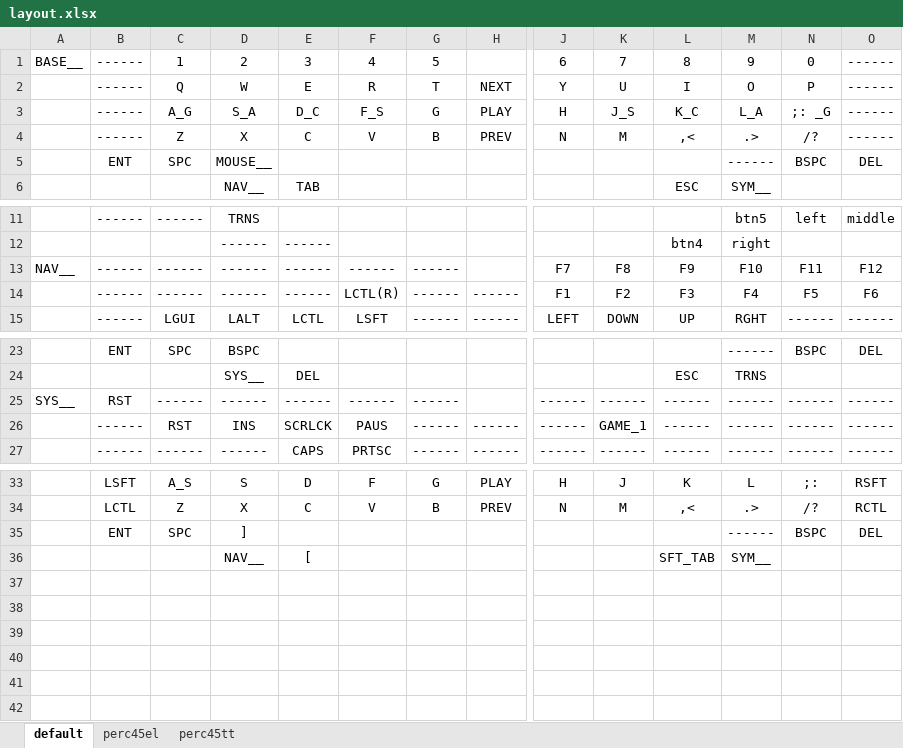
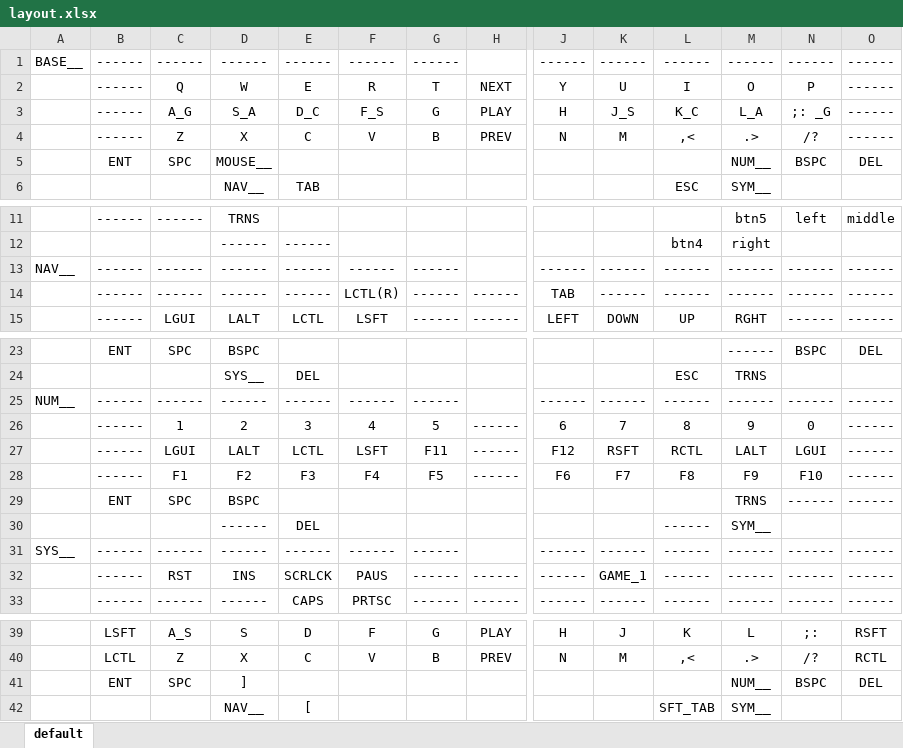
Before and after one commit to ibrahimmkhalid/dotFiles, an Excel workbook: keyboard-configurations/fwk-v1/layout.xlsx, sheet default, drawn as a sheet; only a part is shown, gaps mark what is left out; values as stored, in another font and other column widths than the file's, no borders; addresses are those after the commit; rows hold the shown columns only; the diff names each change by its address in the sheet, - before the commit and + after, or states it on an @@ line.

```diff
--- a/keyboard-configurations/fwk-v1/layout.xlsx (sheet default)
+++ b/keyboard-configurations/fwk-v1/layout.xlsx (sheet default)
-sheet tab: perc45el
-sheet tab: perc45tt
-C1: 1
+C1: ------
-D1: 2
+D1: ------
-E1: 3
+E1: ------
-F1: 4
+F1: ------
-G1: 5
+G1: ------
-J1: 6
+J1: ------
-K1: 7
+K1: ------
-L1: 8
+L1: ------
-M1: 9
+M1: ------
-N1: 0
+N1: ------
-M5: ------
+M5: NUM__
-J13: F7
+J13: ------
-K13: F8
+K13: ------
-L13: F9
+L13: ------
-M13: F10
+M13: ------
-N13: F11
+N13: ------
-O13: F12
+O13: ------
-J14: F1
+J14: TAB
-K14: F2
+K14: ------
-L14: F3
+L14: ------
-M14: F4
+M14: ------
-N14: F5
+N14: ------
-O14: F6
+O14: ------
+row 25: NUM__ | ------ | ------ | ------ | ------ | ------ | ------ |  | ------ | ------ | ------ | ------ | ------ | ------
+row 26:  | ------ | 1 | 2 | 3 | 4 | 5 | ------ | 6 | 7 | 8 | 9 | 0 | ------
+row 27:  | ------ | LGUI | LALT | LCTL | LSFT | F11 | ------ | F12 | RSFT | RCTL | LALT | LGUI | ------
+row 28:  | ------ | F1 | F2 | F3 | F4 | F5 | ------ | F6 | F7 | F8 | F9 | F10 | ------
+row 29:  | ENT | SPC | BSPC |  |  |  |  |  |  |  | TRNS | ------ | ------
+row 30:  |  |  | ------ | DEL |  |  |  |  |  | ------ | SYM__
-B31: RST
+B31: ------
-M41: ------
+M41: NUM__
```
